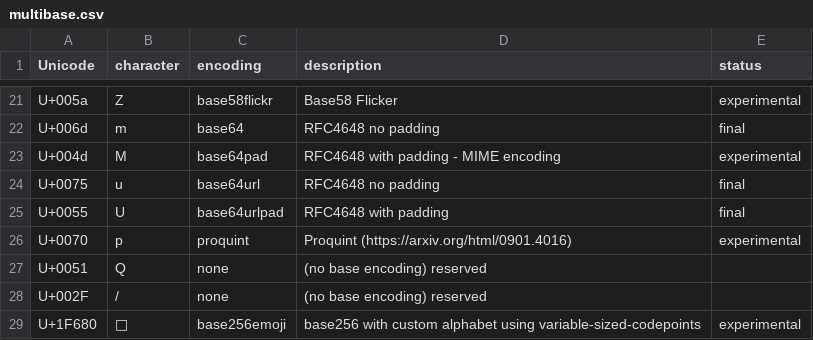
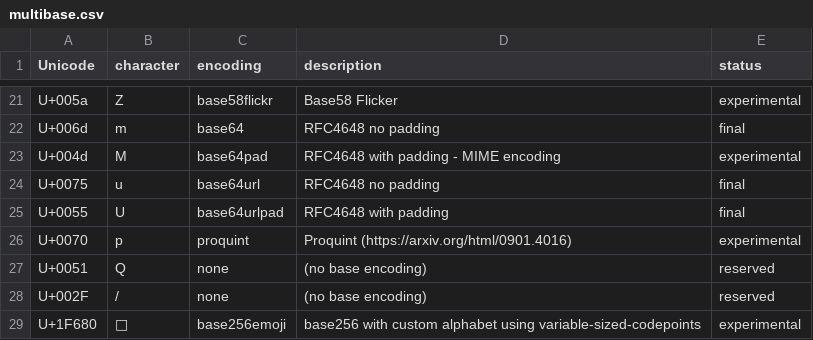
Before and after one commit to multiformats/multibase, a CSV file: multibase.csv, drawn as a sheet; only a part is shown, gaps mark what is left out.

Commit message:
Update multibase.csv more missing comma fixes

```diff
--- a/multibase.csv
+++ b/multibase.csv
@@ -26,4 +26,4 @@ U+0055,     U,          base64urlpad,       RFC4648 with padding,
 U+0070,     p,          proquint,           Proquint (https://arxiv.org/html/0901.4016),                    experimental
-U+0051,     Q,          none,               (no base encoding)                                              reserved
-U+002F,     /,          none,               (no base encoding)                                              reserved
+U+0051,     Q,          none,               (no base encoding),                                             reserved
+U+002F,     /,          none,               (no base encoding),                                             reserved
 U+1F680,    🚀,         base256emoji,       base256 with custom alphabet using variable-sized-codepoints,   experimental
```
